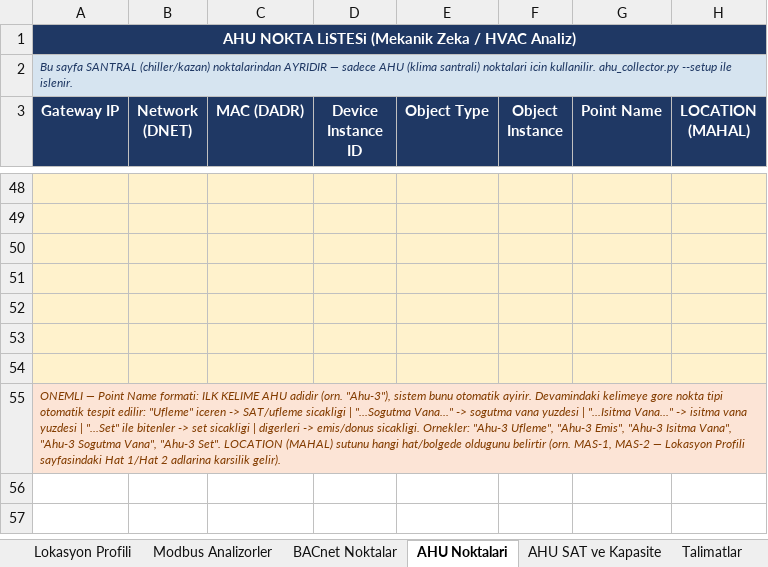
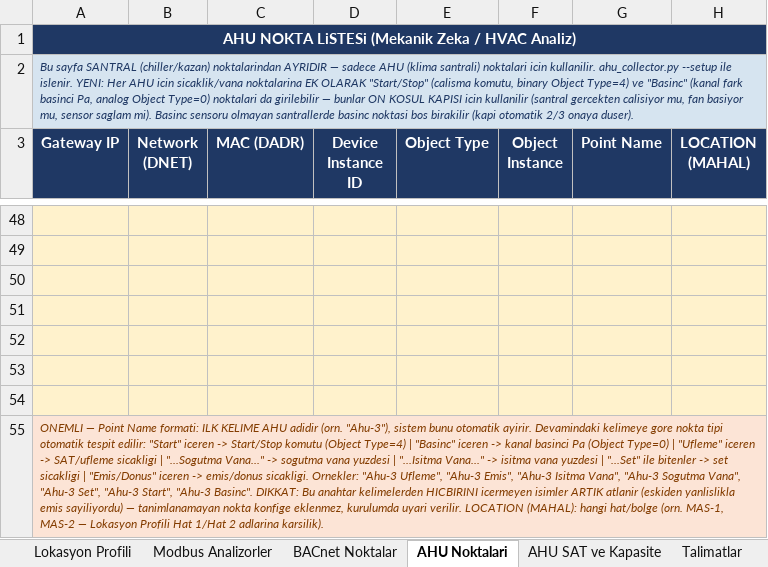
Before and after one commit to furkanbjk46-stack/acibadem-hvac, an Excel workbook: yeni_lokasyon_kurulum_sablonu.xlsx, sheet AHU Noktalari, drawn as a sheet; only a part is shown, gaps mark what is left out; values as stored, in another font and other column widths than the file's, no borders; the diff names each change by its address in the sheet, - before the commit and + after, or states it on an @@ line.

```diff
--- a/yeni_lokasyon_kurulum_sablonu.xlsx (sheet AHU Noktalari)
+++ b/yeni_lokasyon_kurulum_sablonu.xlsx (sheet AHU Noktalari)
-A2 (Gateway IP): …ile islenir.
+A2 (Gateway IP): …ile islenir. YENI: Her AHU icin sicaklik/vana noktalarina EK OLARAK "Start/Stop" (calisma komutu, binary Object Type=4) ve "Basinc" (kanal fark basinci Pa, analog Object Type=0) noktalari da girilebilir — bunlar ON KOSUL KAPISI icin kullanilir (santral gercekten calisiyor mu, fan basiyor mu, sensor saglam mi). Basinc sensoru olmayan santrallerde basinc noktasi bos birakilir (kapi otomatik 2/3 onaya duser).
-A55 (Gateway IP): …tespit edilir: "Ufleme" iceren -> SAT/ufleme sicakligi | "...Sogutma Vana..." -> sogutma vana yuzdesi | "...Isitma Vana..." -> isitma vana yuzdesi | "...Set" ile bitenler -> set sicakligi | digerleri -> emis/donus sicakligi. Ornekler: "Ahu-3 Ufleme", "Ahu-3 Emis", "Ahu-3 Isitma Vana", "Ahu-3 Sogutma Vana", "Ahu-3 Set". LOCATION (MAHAL) sutunu hangi hat/bolgede oldugunu belirtir (orn. MAS-1, MAS-2 — Lokasyon Profili sayfasindaki Hat 1/Hat 2 adlarina karsilik gelir).
+A55 (Gateway IP): …tespit edilir: "Start" iceren -> Start/Stop komutu (Object Type=4) | "Basinc" iceren -> kanal basinci Pa (Object Type=0) | "Ufleme" iceren -> SAT/ufleme sicakligi | "...Sogutma Vana..." -> sogutma vana yuzdesi | "...Isitma Vana..." -> isitma vana yuzdesi | "...Set" ile bitenler -> set sicakligi | "Emis/Donus" iceren -> emis/donus sicakligi. Ornekler: "Ahu-3 Ufleme", "Ahu-3 Emis", "Ahu-3 Isitma Vana", "Ahu-3 Sogutma Vana", "Ahu-3 Set", "Ahu-3 Start", "Ahu-3 Basinc". DIKKAT: Bu anahtar kelimelerden HICBIRINI icermeyen isimler ARTIK atlanir (eskiden yanlislikla emis sayiliyordu) — tanimlanamayan nokta konfige eklenmez, kurulumda uyari verilir. LOCATION (MAHAL): hangi hat/bolge (orn. MAS-1, MAS-2 — Lokasyon Profili Hat 1/Hat 2 adlarina karsilik).
```
Also changed, not shown: sheet Talimatlar, sheet Lokasyon Profili, 2 other files.
